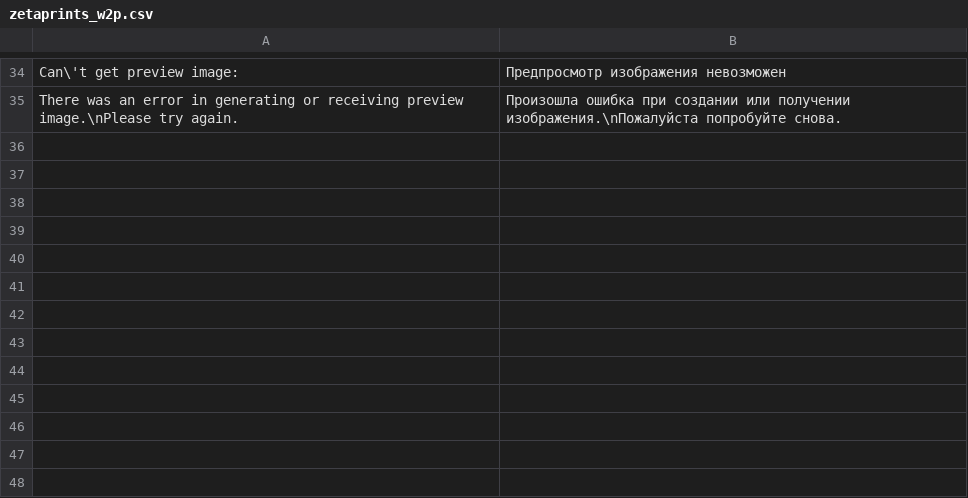
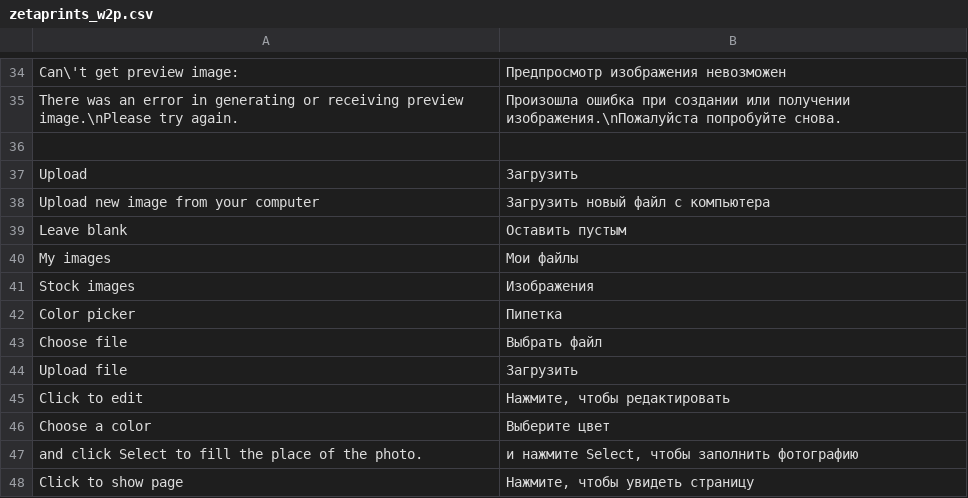
Before and after one commit to google-code-export/magento-w2p, a CSV file: branches/localization/app/locale/ru_RU/zetaprints_w2p.csv, drawn as a sheet; only a part is shown, gaps mark what is left out.

Commit message:
xslt localization

```diff
--- a/branches/localization/app/locale/ru_RU/zetaprints_w2p.csv
+++ b/branches/localization/app/locale/ru_RU/zetaprints_w2p.csv
@@ -35 +35,14 @@
 "There was an error in generating or receiving preview image.\nPlease try again.","Произошла ошибка при создании или получении изображения.\nПожалуйста попробуйте снова."
+
+"Upload","Загрузить"
+"Upload new image from your computer","Загрузить новый файл с компьютера"
+"Leave blank","Оставить пустым"
+"My images","Мои файлы"
+"Stock images","Изображения"
+"Color picker","Пипетка"
+"Choose file","Выбрать файл"
+"Upload file","Загрузить"
+"Click to edit","Нажмите, чтобы редактировать"
+"Choose a color","Выберите цвет"
+"and click Select to fill the place of the photo.","и нажмите Select, чтобы заполнить фотографию"
+"Click to show page","Нажмите, чтобы увидеть страницу"
```
Also changed, not shown: 3 other files.
